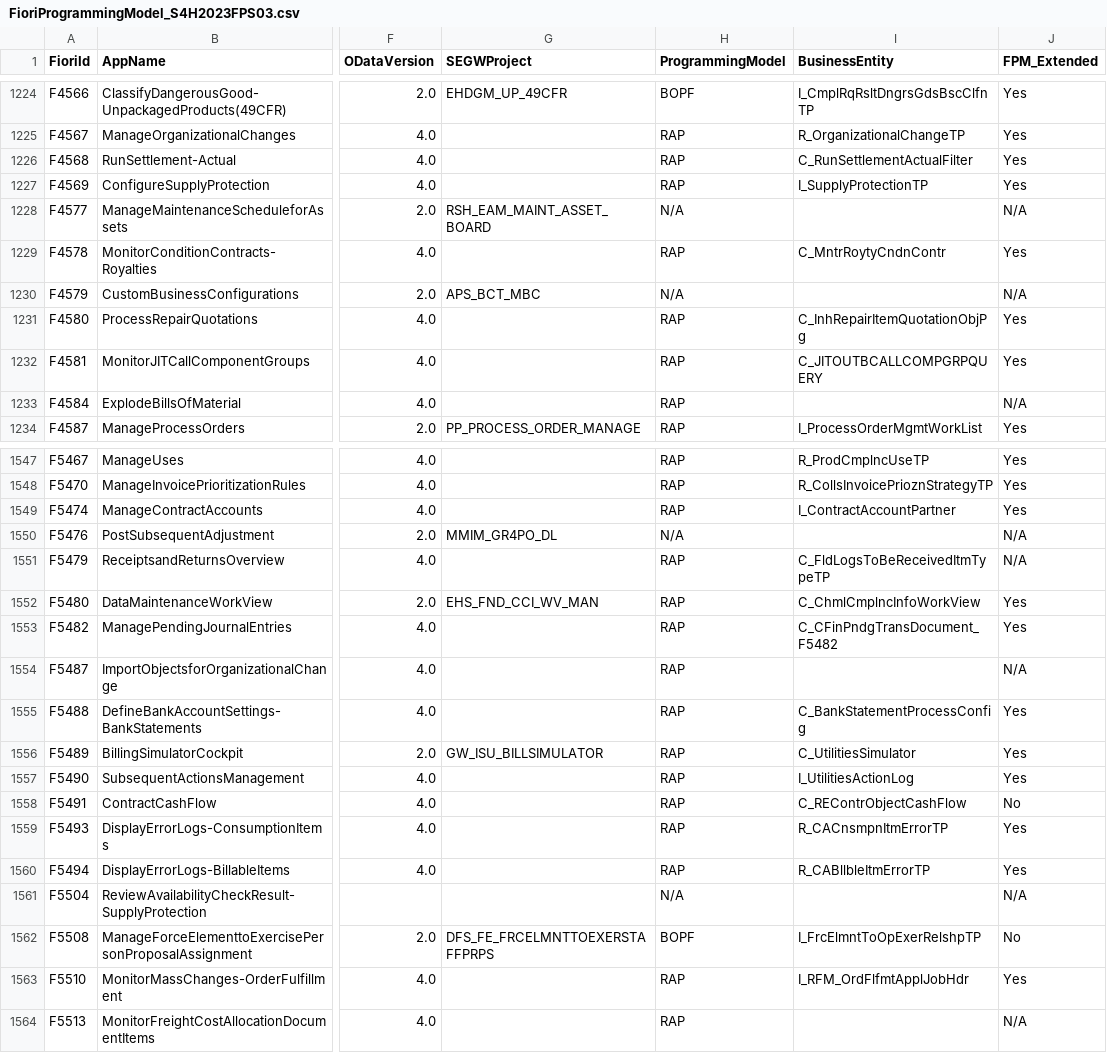
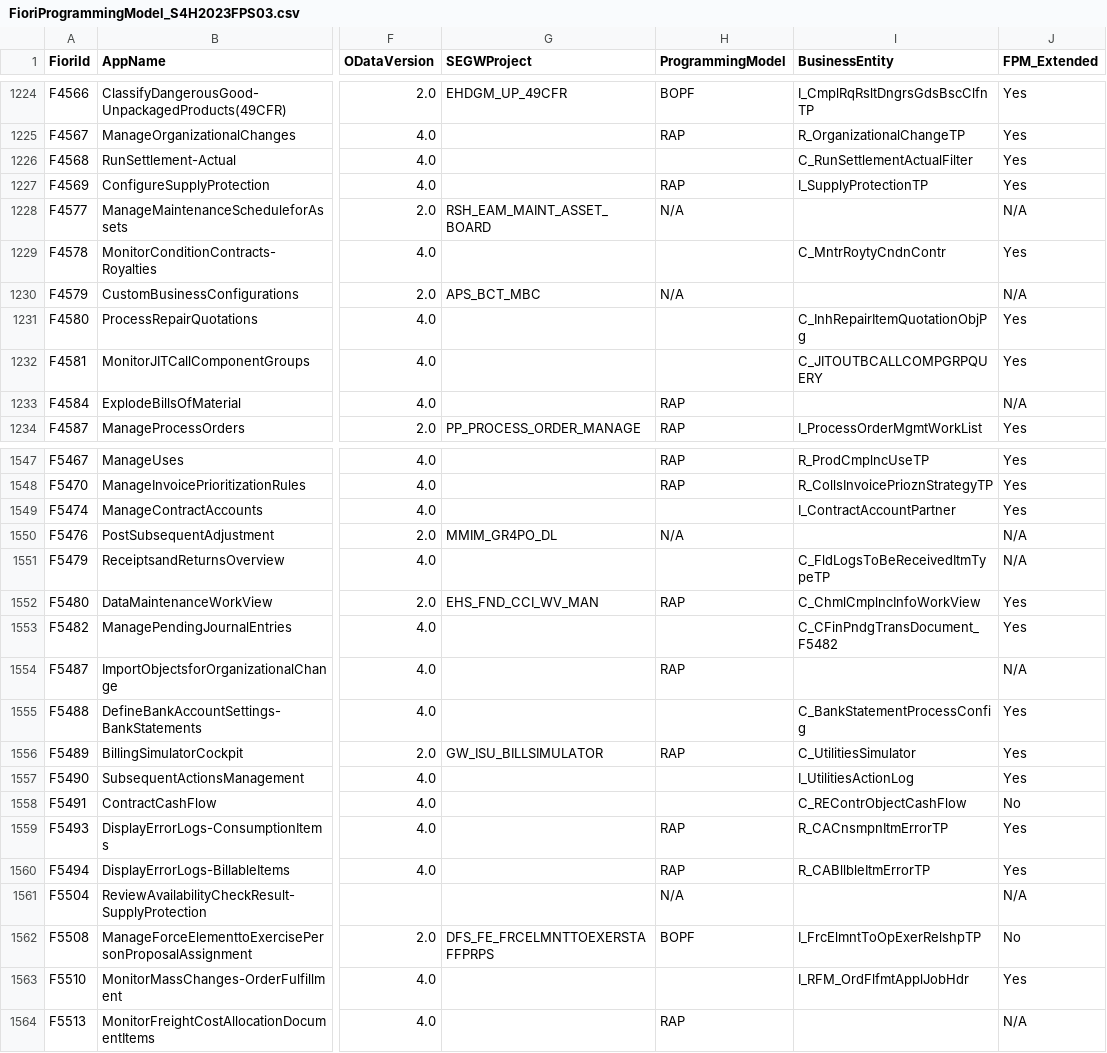
Before and after one commit to alespad/s4-fiori-model-analyzer, a CSV file: docs/data/FioriProgrammingModel_S4H2023FPS03.csv, drawn as a sheet; only a part is shown, gaps mark what is left out; the diff covers the shown part only; the diff names each change by its address in the sheet, - before the commit and + after, or states it on an @@ line.

```diff
--- a/docs/data/FioriProgrammingModel_S4H2023FPS03.csv
+++ b/docs/data/FioriProgrammingModel_S4H2023FPS03.csv
-H1226 (ProgrammingModel): RAP
+H1226 (ProgrammingModel): (empty)
-H1229 (ProgrammingModel): RAP
+H1229 (ProgrammingModel): (empty)
-H1231:H1232 (ProgrammingModel): RAP
+H1231:H1232 (ProgrammingModel): (empty)
-H1549 (ProgrammingModel): RAP
+H1549 (ProgrammingModel): (empty)
-H1551 (ProgrammingModel): RAP
+H1551 (ProgrammingModel): (empty)
-H1553 (ProgrammingModel): RAP
+H1553 (ProgrammingModel): (empty)
-H1555 (ProgrammingModel): RAP
+H1555 (ProgrammingModel): (empty)
-H1557:H1558 (ProgrammingModel): RAP
+H1557:H1558 (ProgrammingModel): (empty)
-H1563 (ProgrammingModel): RAP
+H1563 (ProgrammingModel): (empty)
```
Also changed, not shown: 137 edited cells elsewhere in this file, 1 other file.
